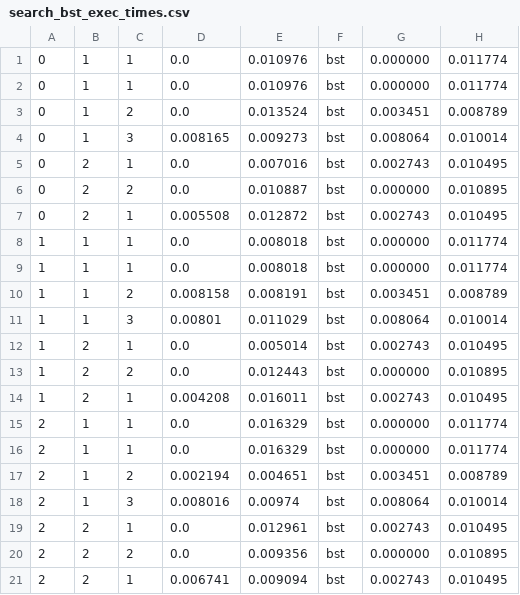
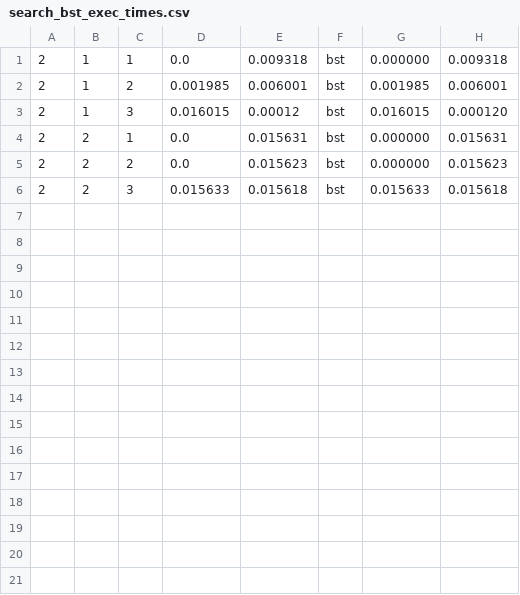
Before and after one commit to hasinthaK/binary-trees, a CSV file: src/search_bst_exec_times.csv, drawn as a sheet.

```diff
--- a/src/search_bst_exec_times.csv
+++ b/src/search_bst_exec_times.csv
@@ -1,21 +1,6 @@
-0,1,1,0.0,0.010976,bst,0.000000,0.011774
-0,1,1,0.0,0.010976,bst,0.000000,0.011774
-0,1,2,0.0,0.013524,bst,0.003451,0.008789
-0,1,3,0.008165,0.009273,bst,0.008064,0.010014
-0,2,1,0.0,0.007016,bst,0.002743,0.010495
-0,2,2,0.0,0.010887,bst,0.000000,0.010895
-0,2,1,0.005508,0.012872,bst,0.002743,0.010495
-1,1,1,0.0,0.008018,bst,0.000000,0.011774
-1,1,1,0.0,0.008018,bst,0.000000,0.011774
-1,1,2,0.008158,0.008191,bst,0.003451,0.008789
-1,1,3,0.00801,0.011029,bst,0.008064,0.010014
-1,2,1,0.0,0.005014,bst,0.002743,0.010495
-1,2,2,0.0,0.012443,bst,0.000000,0.010895
-1,2,1,0.004208,0.016011,bst,0.002743,0.010495
-2,1,1,0.0,0.016329,bst,0.000000,0.011774
-2,1,1,0.0,0.016329,bst,0.000000,0.011774
-2,1,2,0.002194,0.004651,bst,0.003451,0.008789
-2,1,3,0.008016,0.00974,bst,0.008064,0.010014
-2,2,1,0.0,0.012961,bst,0.002743,0.010495
-2,2,2,0.0,0.009356,bst,0.000000,0.010895
-2,2,1,0.006741,0.009094,bst,0.002743,0.010495
+2,1,1,0.0,0.009318,bst,0.000000,0.009318
+2,1,2,0.001985,0.006001,bst,0.001985,0.006001
+2,1,3,0.016015,0.00012,bst,0.016015,0.000120
+2,2,1,0.0,0.015631,bst,0.000000,0.015631
+2,2,2,0.0,0.015623,bst,0.000000,0.015623
+2,2,3,0.015633,0.015618,bst,0.015633,0.015618
```
Also changed, not shown: src/delete_bst_exec_times.csv, src/delete_rbt_exec_times.csv, 10 other files.
